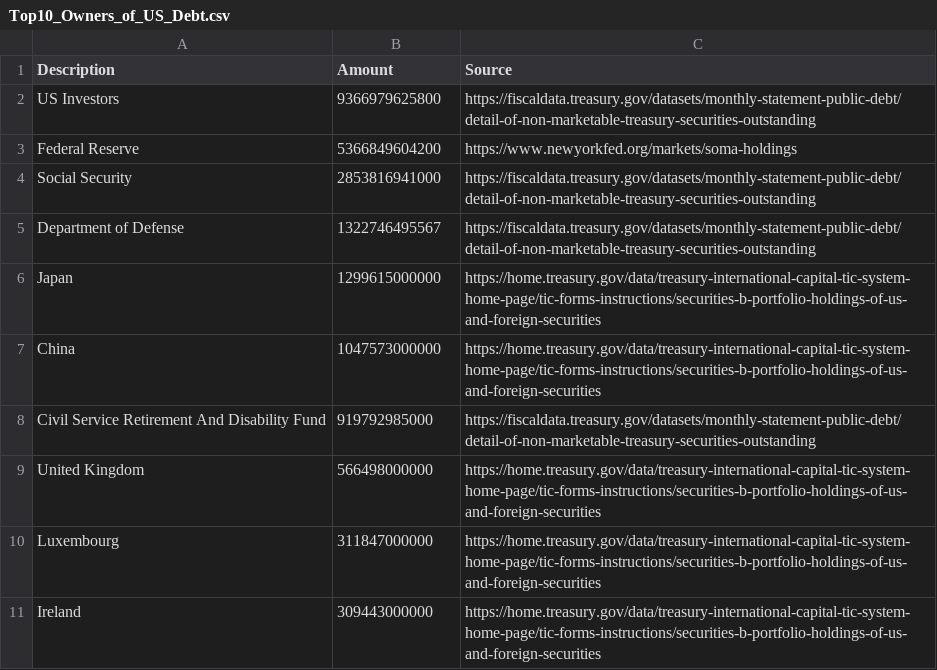
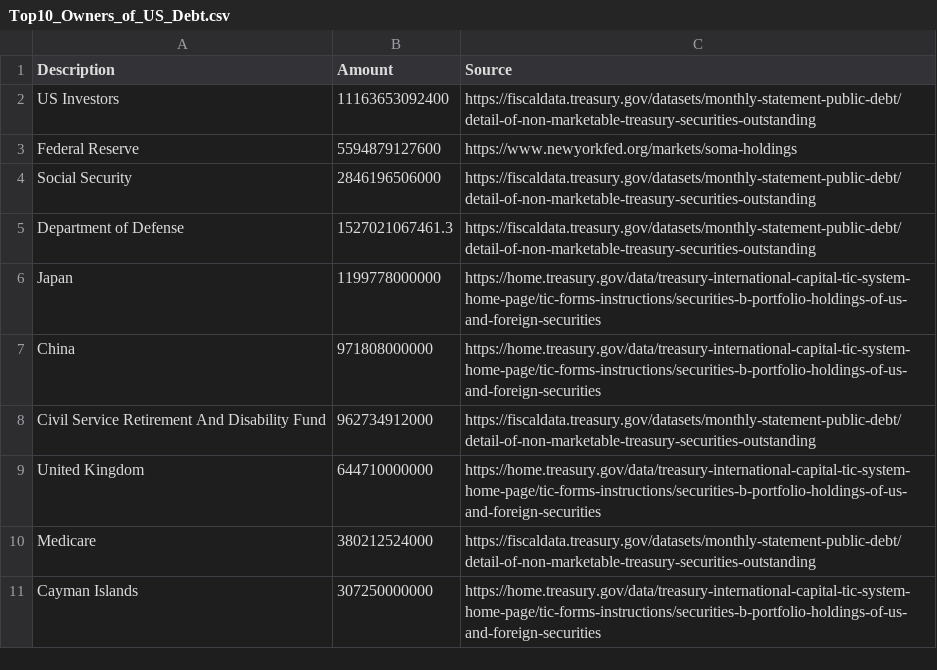
Before and after one commit to fedspendingtransparency/fiscal-data, a CSV file: static/data/insights-data/who-owns-debt/Top10_Owners_of_US_Debt.csv, drawn as a sheet.

Commit message:
FDG-6293 Updated download file

```diff
--- a/static/data/insights-data/who-owns-debt/Top10_Owners_of_US_Debt.csv
+++ b/static/data/insights-data/who-owns-debt/Top10_Owners_of_US_Debt.csv
@@ -1,11 +1,11 @@
 "Description","Amount","Source"
-"US Investors",9366979625800,"https://fiscaldata.treasury.gov/datasets/monthly-statement-public-debt/detail-of-non-marketable-treasury-securities-outstanding"
-"Federal Reserve",5366849604200,"https://www.newyorkfed.org/markets/soma-holdings"
-"Social Security",2853816941000,"https://fiscaldata.treasury.gov/datasets/monthly-statement-public-debt/detail-of-non-marketable-treasury-securities-outstanding"
-"Department of Defense",1322746495567,"https://fiscaldata.treasury.gov/datasets/monthly-statement-public-debt/detail-of-non-marketable-treasury-securities-outstanding"
-"Japan",1299615000000,"https://home.treasury.gov/data/treasury-international-capital-tic-system-home-page/tic-forms-instructions/securities-b-portfolio-holdings-of-us-and-foreign-securities"
-"China",1047573000000,"https://home.treasury.gov/data/treasury-international-capital-tic-system-home-page/tic-forms-instructions/securities-b-portfolio-holdings-of-us-and-foreign-securities"
-"Civil Service Retirement And Disability Fund",919792985000,"https://fiscaldata.treasury.gov/datasets/monthly-statement-public-debt/detail-of-non-marketable-treasury-securities-outstanding"
-"United Kingdom",566498000000,"https://home.treasury.gov/data/treasury-international-capital-tic-system-home-page/tic-forms-instructions/securities-b-portfolio-holdings-of-us-and-foreign-securities"
-"Luxembourg",311847000000,"https://home.treasury.gov/data/treasury-international-capital-tic-system-home-page/tic-forms-instructions/securities-b-portfolio-holdings-of-us-and-foreign-securities"
-"Ireland",309443000000,"https://home.treasury.gov/data/treasury-international-capital-tic-system-home-page/tic-forms-instructions/securities-b-portfolio-holdings-of-us-and-foreign-securities"
+"US Investors",11163653092400,"https://fiscaldata.treasury.gov/datasets/monthly-statement-public-debt/detail-of-non-marketable-treasury-securities-outstanding"
+"Federal Reserve",5594879127600,"https://www.newyorkfed.org/markets/soma-holdings"
+"Social Security",2846196506000,"https://fiscaldata.treasury.gov/datasets/monthly-statement-public-debt/detail-of-non-marketable-treasury-securities-outstanding"
+"Department of Defense",1527021067461.3,"https://fiscaldata.treasury.gov/datasets/monthly-statement-public-debt/detail-of-non-marketable-treasury-securities-outstanding"
+"Japan",1199778000000,"https://home.treasury.gov/data/treasury-international-capital-tic-system-home-page/tic-forms-instructions/securities-b-portfolio-holdings-of-us-and-foreign-securities"
+"China",971808000000,"https://home.treasury.gov/data/treasury-international-capital-tic-system-home-page/tic-forms-instructions/securities-b-portfolio-holdings-of-us-and-foreign-securities"
+"Civil Service Retirement And Disability Fund",962734912000,"https://fiscaldata.treasury.gov/datasets/monthly-statement-public-debt/detail-of-non-marketable-treasury-securities-outstanding"
+"United Kingdom",644710000000,"https://home.treasury.gov/data/treasury-international-capital-tic-system-home-page/tic-forms-instructions/securities-b-portfolio-holdings-of-us-and-foreign-securities"
+"Medicare",380212524000,"https://fiscaldata.treasury.gov/datasets/monthly-statement-public-debt/detail-of-non-marketable-treasury-securities-outstanding"
+"Cayman Islands",307250000000,"https://home.treasury.gov/data/treasury-international-capital-tic-system-home-page/tic-forms-instructions/securities-b-portfolio-holdings-of-us-and-foreign-securities"
```
